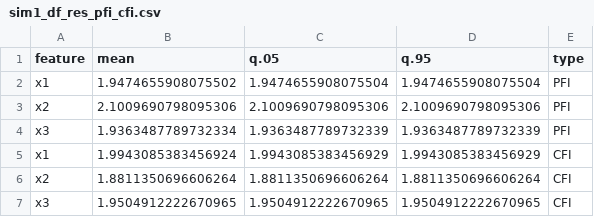
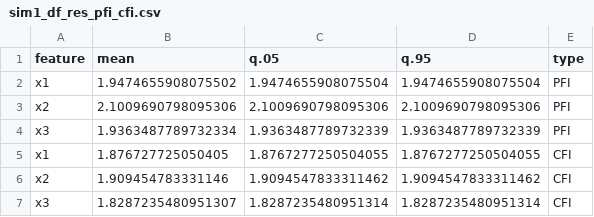
Before and after one commit to daniel-mueller17/Feature-Importance-Methods, a CSV file: simulations/data/sim1_df_res_pfi_cfi.csv, drawn as a sheet.

```diff
--- a/simulations/data/sim1_df_res_pfi_cfi.csv
+++ b/simulations/data/sim1_df_res_pfi_cfi.csv
@@ -4,4 +4,4 @@ x2,2.1009690798095306,2.1009690798095306,2.1009690798095306,PFI
 x3,1.9363487789732334,1.9363487789732339,1.9363487789732339,PFI
-x1,1.9943085383456924,1.9943085383456929,1.9943085383456929,CFI
-x2,1.8811350696606264,1.8811350696606264,1.8811350696606264,CFI
-x3,1.9504912222670965,1.9504912222670965,1.9504912222670965,CFI
+x1,1.876727725050405,1.8767277250504055,1.8767277250504055,CFI
+x2,1.909454783331146,1.9094547833311462,1.9094547833311462,CFI
+x3,1.8287235480951307,1.8287235480951314,1.8287235480951314,CFI
```
Also changed, not shown: 3 other files.
